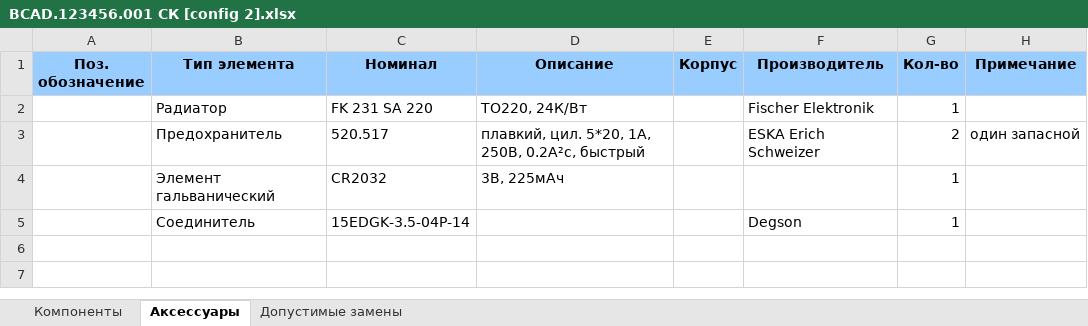
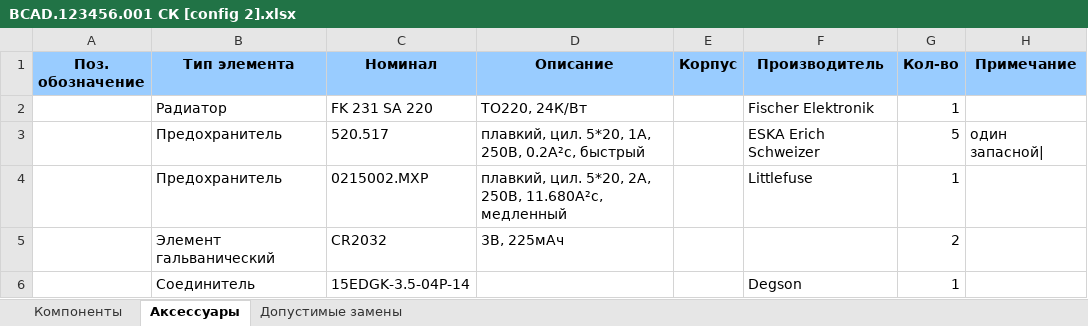
Before and after one commit to ataluts/bomconverter, an Excel workbook: example/AD project/project outputs/Bill of Materials/BCAD.123456.001 СК [config 2].xlsx, sheet Аксессуары, drawn as a sheet; values as stored, in another font and other column widths than the file's, no borders; addresses are those after the commit; the diff names each change by its address in the sheet, - before the commit and + after, or states it on an @@ line.

```diff
--- a/example/AD project/project outputs/Bill of Materials/BCAD.123456.001 СК [config 2].xlsx (sheet Аксессуары)
+++ b/example/AD project/project outputs/Bill of Materials/BCAD.123456.001 СК [config 2].xlsx (sheet Аксессуары)
-G3 (Кол-во): 2
+G3 (Кол-во): 5
-H3 (Примечание): один запасной
+H3 (Примечание): один запасной|
+row 4:  | Предохранитель | 0215002.MXP | плавкий, цил. 5*20, 2А, 250В, 11.680А²с, медленный |  | Littlefuse | 1
-G5 (Кол-во): 1
+G5 (Кол-во): 2
```
Also changed, not shown: sheet Компоненты, sheet Допустимые замены, example/AD project/project outputs/Bill of Materials/BCAD.123456.001 СК [config 1].xlsx, example/AD project/project outputs/Bill of Materials/BCAD.123456.001 СК [default].xlsx, 51 other files.
